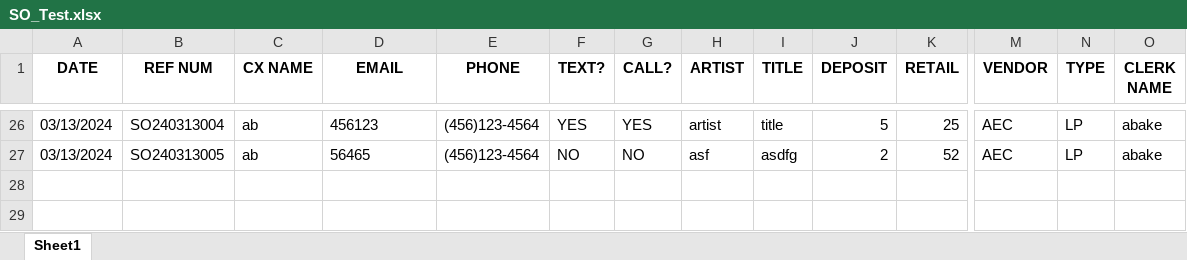
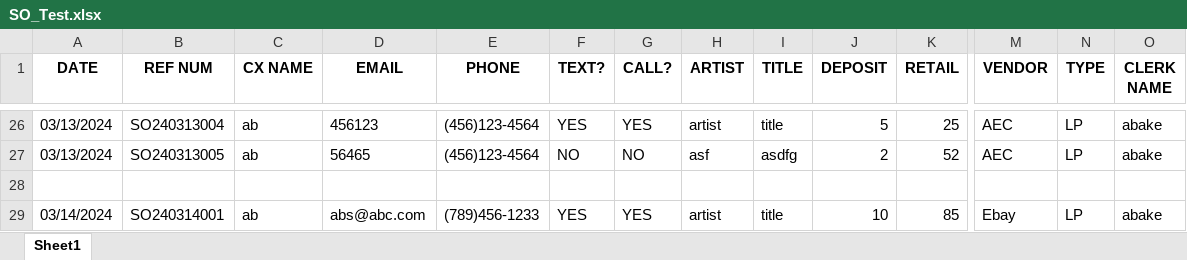
Before and after one commit to abaker3003/AllThatMusic_SpecialOrdersForm, an Excel workbook: SO_Test.xlsx, sheet Sheet1, drawn as a sheet; only a part is shown, gaps mark what is left out; values as stored, in another font and other column widths than the file's, no borders; rows hold the shown columns only; the diff names each change by its address in the sheet, - before the commit and + after, or states it on an @@ line.

```diff
--- a/SO_Test.xlsx (sheet Sheet1)
+++ b/SO_Test.xlsx (sheet Sheet1)
+row 28: (empty)
+row 29: 03/14/2024 | SO240314001 | ab | abs@abc.com | (789)456-1233 | YES | YES | artist | title | 10 | 85 | Ebay | LP | abake
```
Also changed, not shown: 2 other files.
